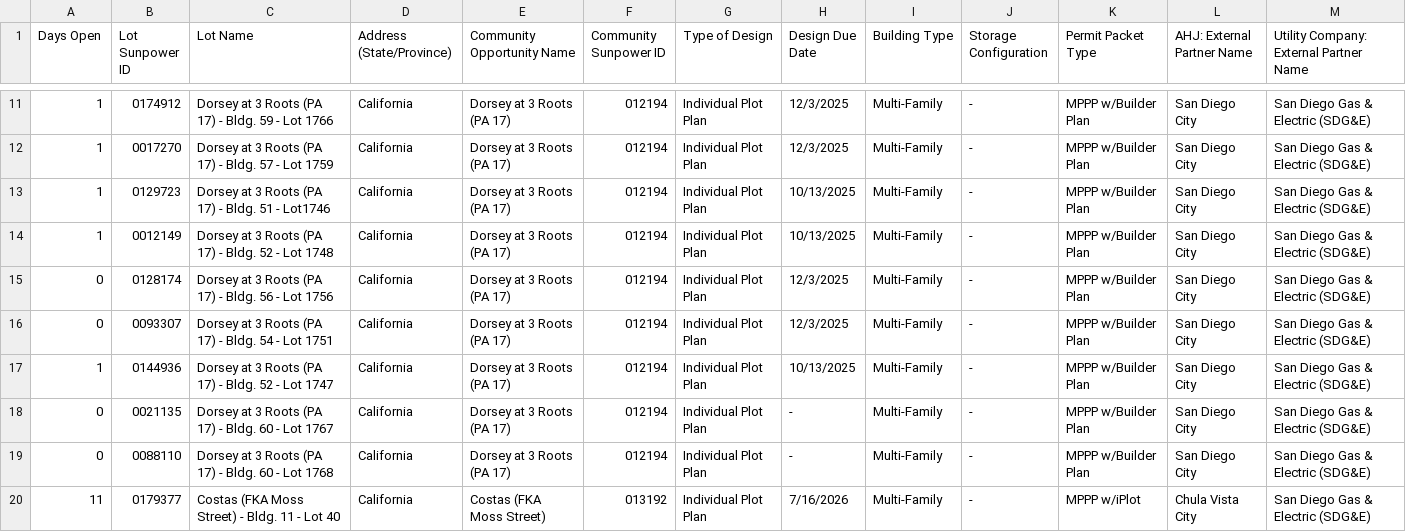
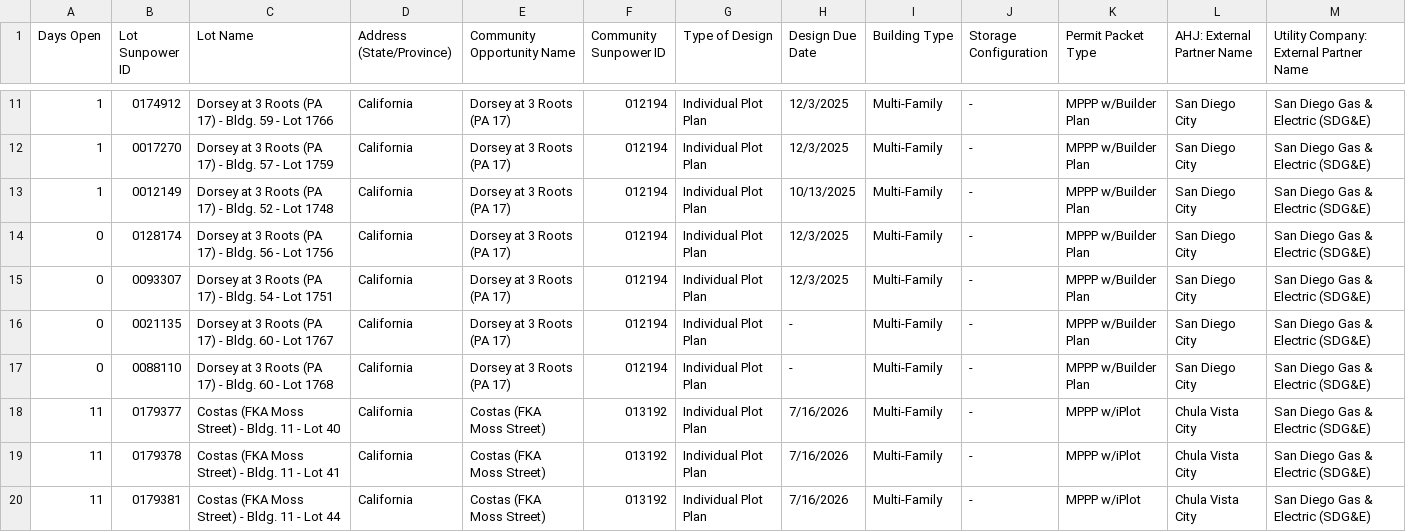
Before and after one commit to newhomes-ops/design-andon, a CSV file: Lot Designs Queue.csv, drawn as a sheet; only a part is shown, gaps mark what is left out; the shorter side is filled out with more unchanged rows.

```diff
--- a/Lot Designs Queue.csv
+++ b/Lot Designs Queue.csv
@@ -12,3 +12,2 @@
 1,0017270,Dorsey at 3 Roots (PA 17) - Bldg. 57 - Lot 1759,California,Dorsey at 3 Roots (PA 17),012194,Individual Plot Plan,12/3/2025,Multi-Family,-,MPPP w/Builder Plan,San Diego City,San Diego Gas & Electric (SDG&E)
-1,0129723,Dorsey at 3 Roots (PA 17) - Bldg. 51 - Lot1746,California,Dorsey at 3 Roots (PA 17),012194,Individual Plot Plan,10/13/2025,Multi-Family,-,MPPP w/Builder Plan,San Diego City,San Diego Gas & Electric (SDG&E)
 1,0012149,Dorsey at 3 Roots (PA 17) - Bldg. 52 - Lot 1748,California,Dorsey at 3 Roots (PA 17),012194,Individual Plot Plan,10/13/2025,Multi-Family,-,MPPP w/Builder Plan,San Diego City,San Diego Gas & Electric (SDG&E)
@@ -16,3 +15,2 @@
 0,0093307,Dorsey at 3 Roots (PA 17) - Bldg. 54 - Lot 1751,California,Dorsey at 3 Roots (PA 17),012194,Individual Plot Plan,12/3/2025,Multi-Family,-,MPPP w/Builder Plan,San Diego City,San Diego Gas & Electric (SDG&E)
-1,0144936,Dorsey at 3 Roots (PA 17) - Bldg. 52 - Lot 1747,California,Dorsey at 3 Roots (PA 17),012194,Individual Plot Plan,10/13/2025,Multi-Family,-,MPPP w/Builder Plan,San Diego City,San Diego Gas & Electric (SDG&E)
 0,0021135,Dorsey at 3 Roots (PA 17) - Bldg. 60 - Lot 1767,California,Dorsey at 3 Roots (PA 17),012194,Individual Plot Plan,-,Multi-Family,-,MPPP w/Builder Plan,San Diego City,San Diego Gas & Electric (SDG&E)
```
Also changed, not shown: Lot Cobalt.csv, Lot QA Queue.csv, 2 other files.
